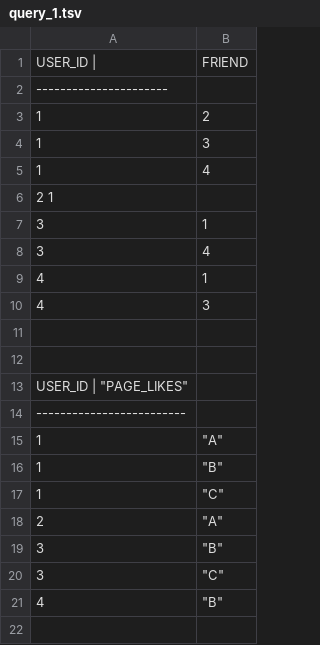
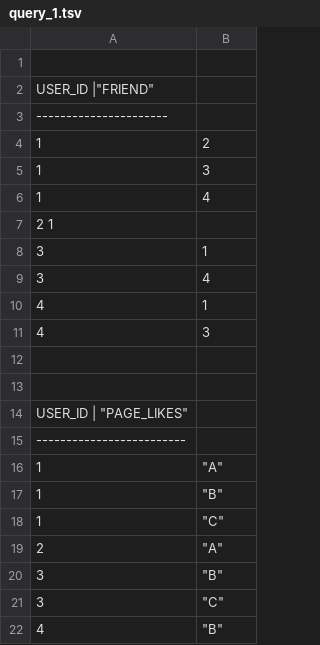
Before and after one commit to Uriel1201/HelloDATA, a TSV file: content_recommendation/query_1.tsv, drawn as a sheet; the diff names each change by its address in the sheet, - before the commit and + after, or states it on an @@ line.

Commit message:
Update query_1.tsv

```diff
--- a/content_recommendation/query_1.tsv
+++ b/content_recommendation/query_1.tsv
-row 1: USER_ID | | FRIEND
+row 1: (empty)
+row 2: USER_ID |"FRIEND"
```
